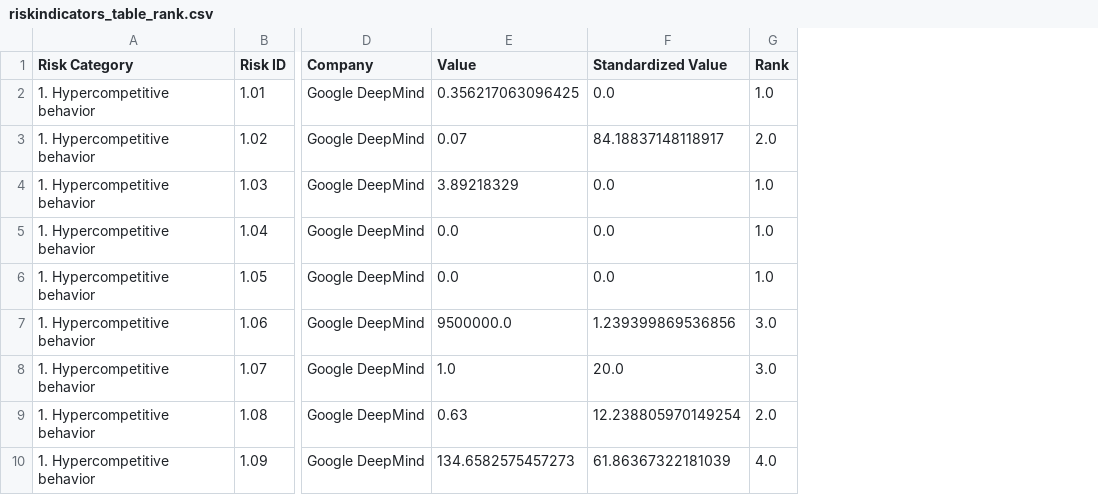
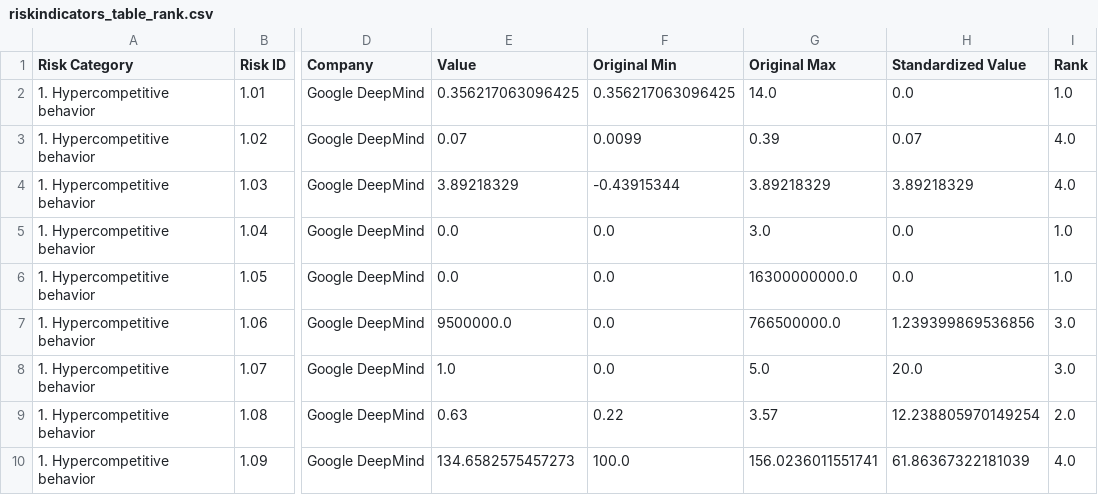
Before and after one commit to madegde/airisk-dashboard, a CSV file: data/riskindicators_table_rank.csv, drawn as a sheet; only a part is shown, gaps mark what is left out; addresses are those after the commit; the diff covers the shown part only; the diff names each change by its address in the sheet, - before the commit and + after, or states it on an @@ line.

```diff
--- a/data/riskindicators_table_rank.csv
+++ b/data/riskindicators_table_rank.csv
+column F (Original Min), rows 2-10: 0.356217063096425 | 0.0099 | -0.43915344 | 0.0 | 0.0 | 0.0 | 0.0 | 0.22 | 100.0
+column G (Original Max), rows 2-10: 14.0 | 0.39 | 3.89218329 | 3.0 | 16300000000.0 | 766500000.0 | 5.0 | 3.57 | 156.0236011551741
-H3 (Standardized Value): 84.18837148118917
+H3 (Standardized Value): 0.07
-I3 (Rank): 2.0
+I3 (Rank): 4.0
-H4 (Standardized Value): 0.0
+H4 (Standardized Value): 3.89218329
-I4 (Rank): 1.0
+I4 (Rank): 4.0
```
Also changed, not shown: 79 edited cells elsewhere in this file, data/risk_category_full.csv, data/risk_category_rank.csv, 7 other files.
